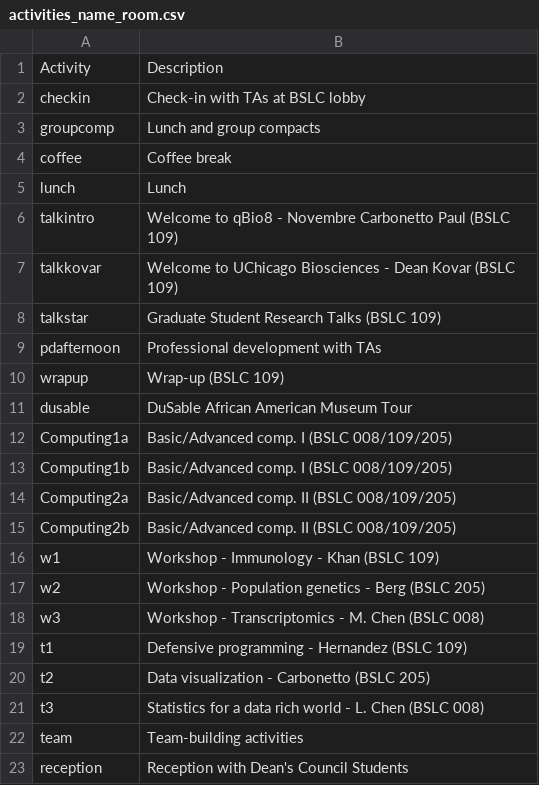
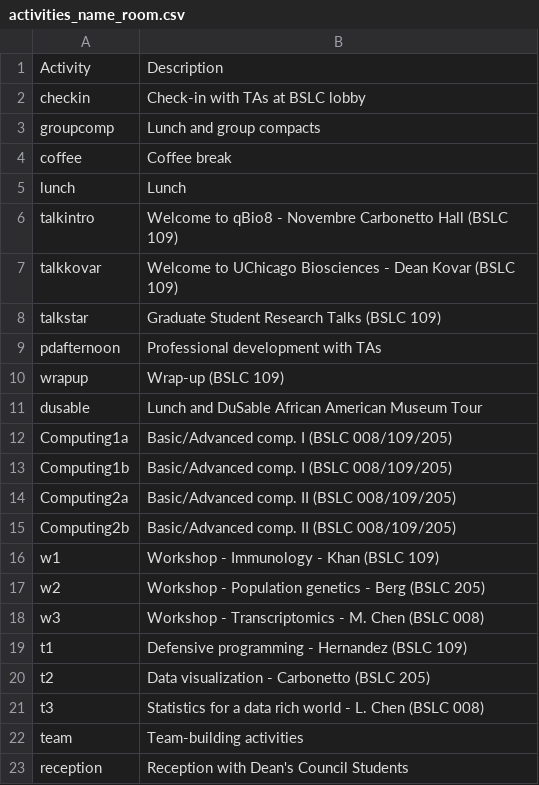
Before and after one commit to jnovembre/BSD-QBio8, a CSV file: schedule/code_generate_schedule/tables/activities_name_room.csv, drawn as a sheet.

```diff
--- a/schedule/code_generate_schedule/tables/activities_name_room.csv
+++ b/schedule/code_generate_schedule/tables/activities_name_room.csv
@@ -5,3 +5,3 @@ coffee,Coffee break
 lunch,Lunch
-talkintro,Welcome to qBio8 - Novembre Carbonetto Paul (BSLC 109)
+talkintro,Welcome to qBio8 - Novembre Carbonetto Hall (BSLC 109)
 talkkovar,Welcome to UChicago Biosciences - Dean Kovar (BSLC 109)
@@ -10,3 +10,3 @@ pdafternoon,Professional development with TAs
 wrapup,Wrap-up (BSLC 109)
-dusable, DuSable African American Museum Tour
+dusable, Lunch and DuSable African American Museum Tour
 Computing1a,Basic/Advanced comp. I (BSLC 008/109/205)
```
Also changed, not shown: schedule/code_generate_schedule/tables/common.csv, schedule/code_generate_schedule/tables/workshops.csv, 3 other files.
